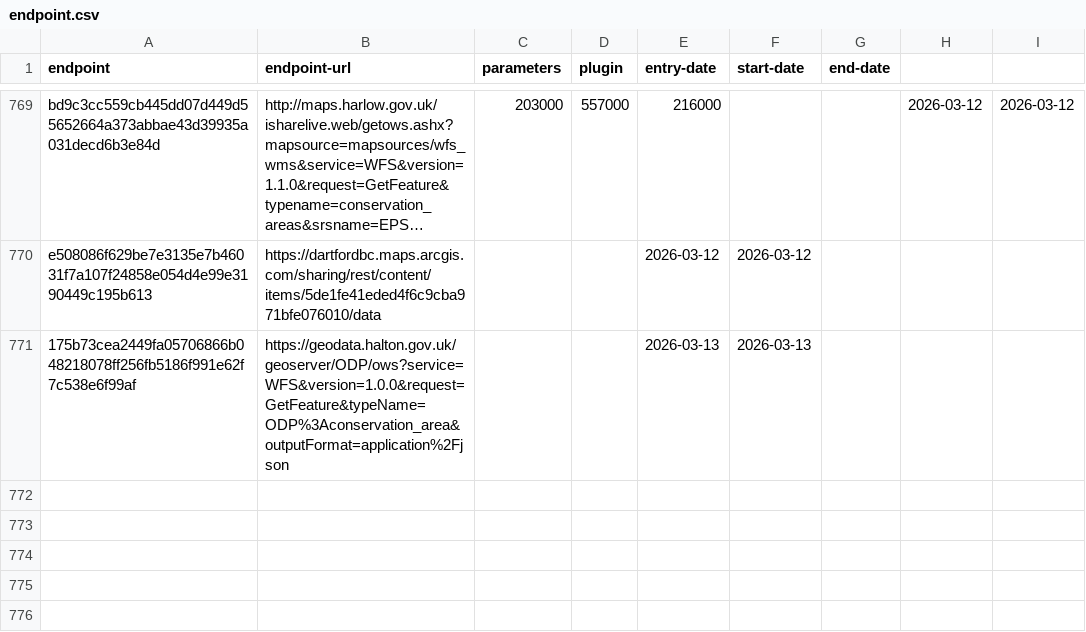
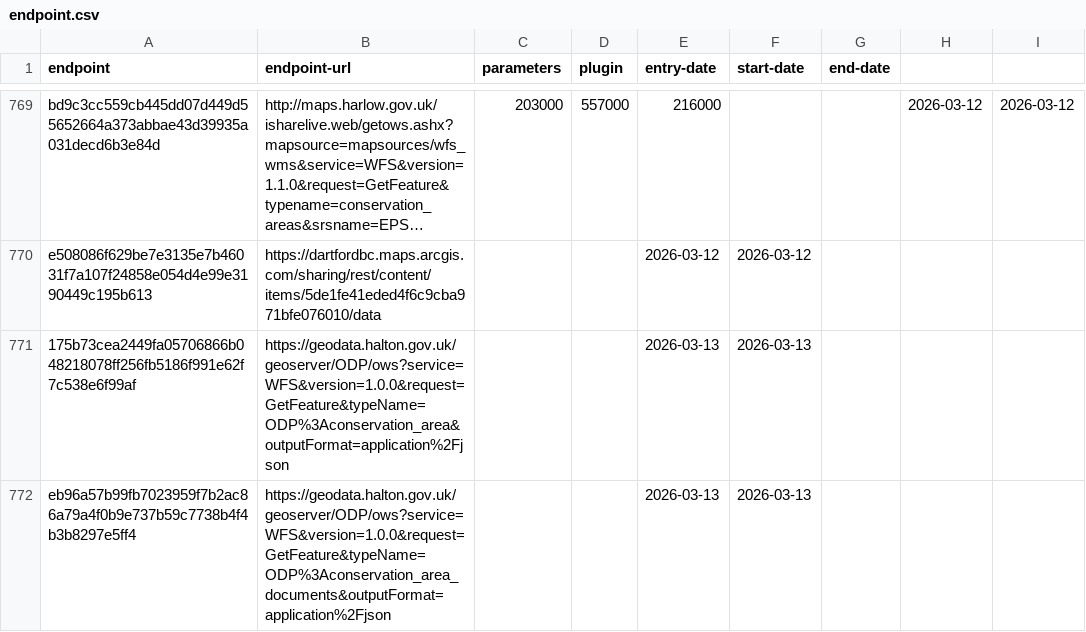
Before and after one commit to digital-land/config, a CSV file: collection/conservation-area/endpoint.csv, drawn as a sheet; only a part is shown, gaps mark what is left out; long unchanged cells end in …; the diff names each change by its address in the sheet, - before the commit and + after, or states it on an @@ line.

Commit message:
add conservation-area-document local-authority:HAL Vid-Jaokar

```diff
--- a/collection/conservation-area/endpoint.csv
+++ b/collection/conservation-area/endpoint.csv
+row 772: eb96a57b99fb7023959f7b2ac86a79a4f0b9e737b59c7738b4f4b3b8297e5ff4 | https://geodata.halton.gov.uk/geoserver/ODP/ows?service=WFS&version=1.0.0&request=GetFeature&typeName=ODP%3Aconservation_area_documents&outputFormat=application%2Fjson |  |  | 2026-03-13 | 2026-03-13
```
Also changed, not shown: collection/conservation-area/source.csv, pipeline/conservation-area/entity-organisation.csv, 1 other file.
